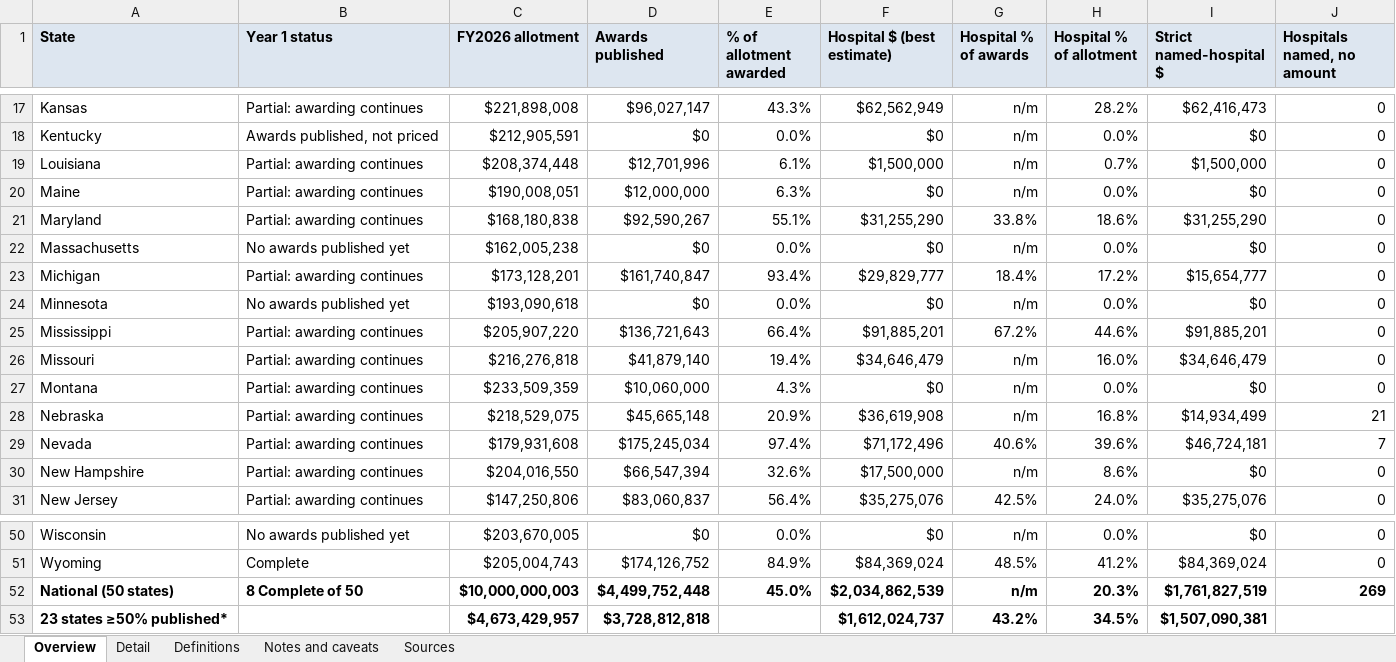
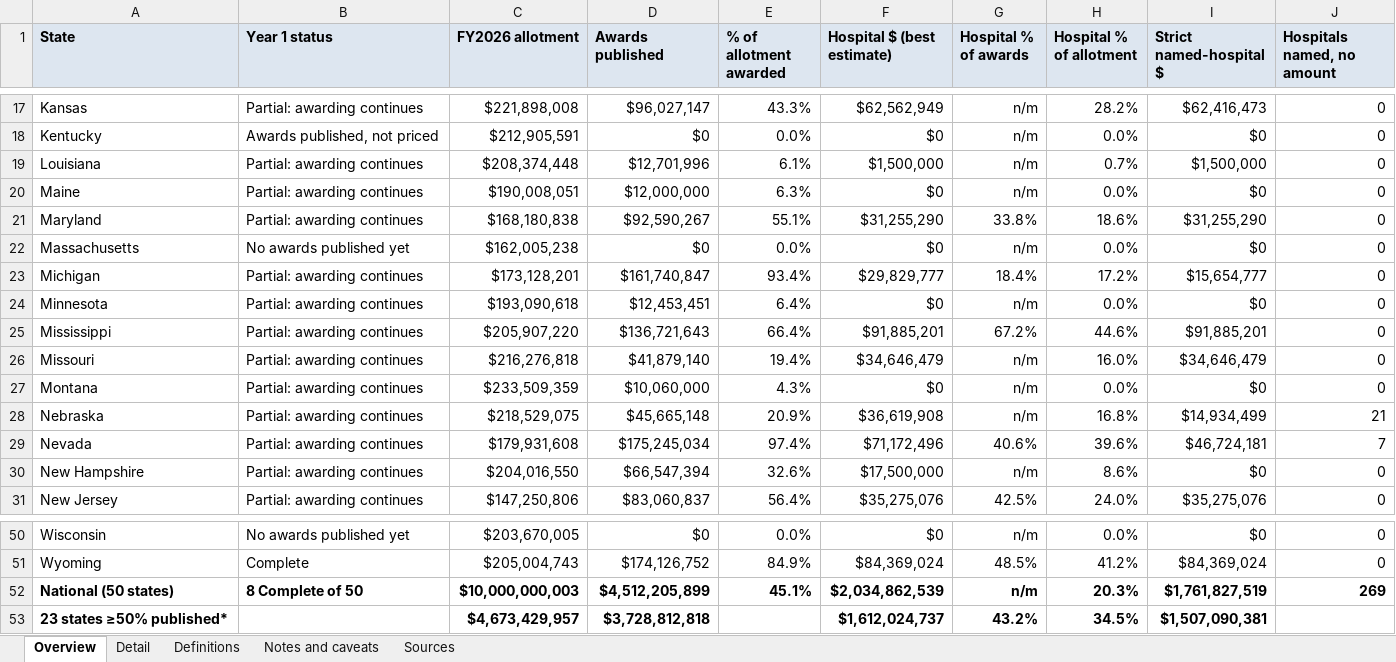
Before and after one commit to INicchitta12/RHTP_Tracker, an Excel workbook: output/year1_summary_2026-11-02.xlsx, sheet Overview, drawn as a sheet; only a part is shown, gaps mark what is left out; values as stored, in another font and other column widths than the file's, no borders; the diff names each change by its address in the sheet, - before the commit and + after, or states it on an @@ line.

```diff
--- a/output/year1_summary_2026-11-02.xlsx (sheet Overview)
+++ b/output/year1_summary_2026-11-02.xlsx (sheet Overview)
-B24 (Year 1 status): No awards published yet
+B24 (Year 1 status): Partial: awarding continues
-D24 (Awards published): $0
+D24 (Awards published): $12,453,451
-E24 (% of allotment awarded): 0.0%
+E24 (% of allotment awarded): 6.4%
-D52 (Awards published): $4,499,752,448
+D52 (Awards published): $4,512,205,899
-E52 (% of allotment awarded): 45.0%
+E52 (% of allotment awarded): 45.1%
```
Also changed, not shown: sheet Detail, sheet Sources, sheet Definitions, 26 other files.
